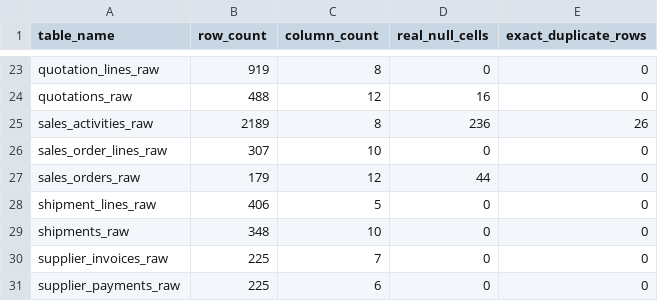
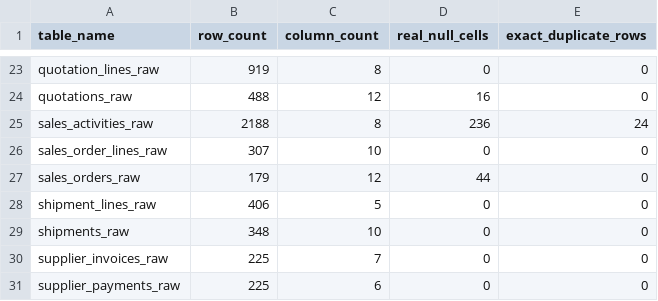
Before and after one commit to FatBoyIL/SEPRO_Cleaning_Data, a CSV file: reports/01_profile/bronze_table_profile.csv, drawn as a sheet; only a part is shown, gaps mark what is left out.

```diff
--- a/reports/01_profile/bronze_table_profile.csv
+++ b/reports/01_profile/bronze_table_profile.csv
@@ -24,3 +24,3 @@ quotation_lines_raw,919,8,0,0
 quotations_raw,488,12,16,0
-sales_activities_raw,2189,8,236,26
+sales_activities_raw,2188,8,236,24
 sales_order_lines_raw,307,10,0,0
```
Also changed, not shown: reports/01_profile/bronze_column_profile.csv, reports/02_data_quality/dq_datatype_issues.csv, 9 other files.
